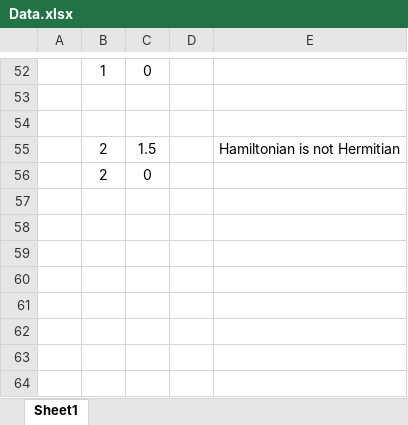
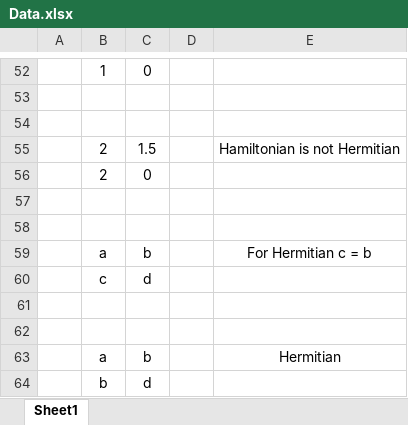
Before and after one commit to CodieKev/Quantum_Eigen_Sweat, an Excel workbook: Data.xlsx, sheet Sheet1, drawn as a sheet; only a part is shown, gaps mark what is left out; values as stored, in another font and other column widths than the file's, no borders; the diff names each change by its address in the sheet, - before the commit and + after, or states it on an @@ line.

Commit message:
Data

```diff
--- a/Data.xlsx (sheet Sheet1)
+++ b/Data.xlsx (sheet Sheet1)
+row 57: (empty)
+row 58: (empty)
+row 59:  | a | b |  | For Hermitian c = b
+row 60:  | c | d
+row 61: (empty)
+row 62: (empty)
+row 63:  | a | b |  | Hermitian
+row 64:  | b | d
```
Also changed, not shown: 1 other file.
